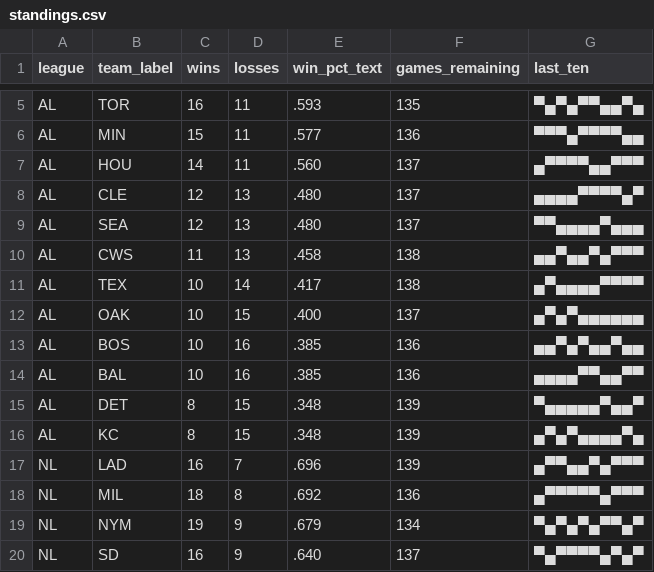
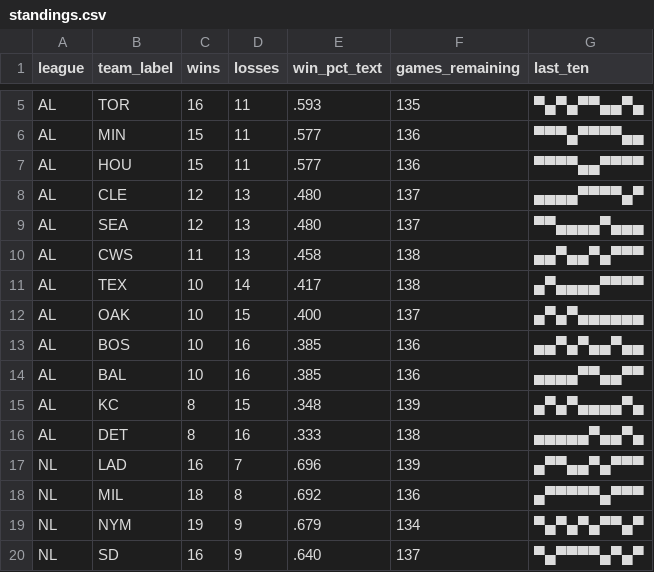
Before and after one commit to bzigterman/bzigterman.github.io-old, a CSV file: data/standings.csv, drawn as a sheet; only a part is shown, gaps mark what is left out.

```diff
--- a/data/standings.csv
+++ b/data/standings.csv
@@ -6,3 +6,3 @@ AL,TOR,16,11,.593,135,▀▄▀▄▀▀▄▄▀▄
 AL,MIN,15,11,.577,136,▀▀▀▄▀▀▀▀▄▄
-AL,HOU,14,11,.560,137,▄▀▀▀▀▄▄▀▀▀
+AL,HOU,15,11,.577,136,▀▀▀▀▄▄▀▀▀▀
 AL,CLE,12,13,.480,137,▄▄▄▄▀▀▀▀▄▀
@@ -14,4 +14,4 @@ AL,BOS,10,16,.385,136,▄▄▀▄▀▄▄▀▄▄
 AL,BAL,10,16,.385,136,▄▄▄▄▀▀▄▄▀▀
-AL,DET,8,15,.348,139,▀▄▄▄▄▄▀▄▄▀
 AL,KC ,8,15,.348,139,▄▀▄▀▄▄▄▄▀▄
+AL,DET,8,16,.333,138,▄▄▄▄▄▀▄▄▀▄
 NL,LAD,16,7,.696,139,▄▀▀▄▄▀▄▀▀▀
```
Also changed, not shown: 4 other files.
